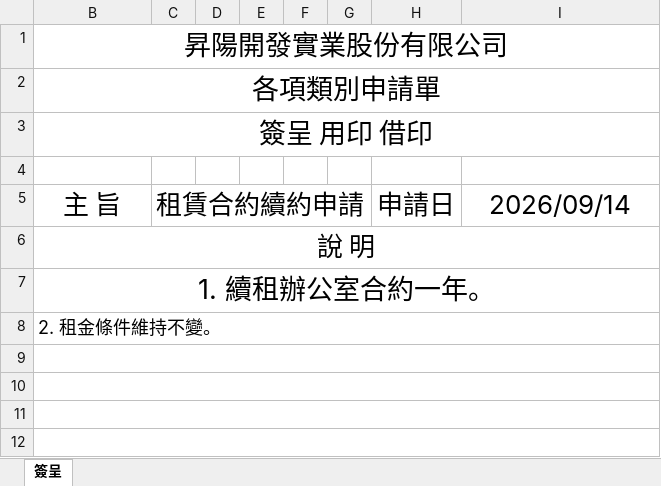
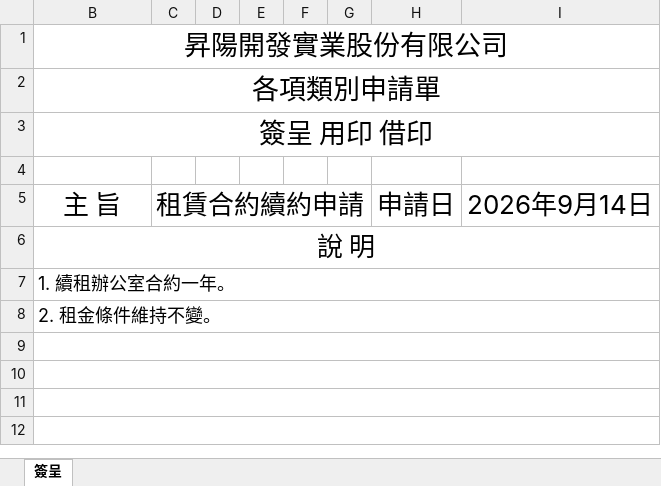
Before and after one commit to kent0925/shenyang, an Excel workbook: sample-outputs/租賃合約續約申請_20260914_簽呈+用印.xlsm, sheet 簽呈, drawn as a sheet; only a part is shown; values as stored, in another font and other column widths than the file's, no borders; charts and pictures not drawn; the diff names each change by its address in the sheet, - before the commit and + after, or states it on an @@ line.

```diff
--- a/sample-outputs/租賃合約續約申請_20260914_簽呈+用印.xlsm (sheet 簽呈)
+++ b/sample-outputs/租賃合約續約申請_20260914_簽呈+用印.xlsm (sheet 簽呈)
-I5: 2026/09/14
+I5: 2026年9月14日
@@ B7 text size: smaller, alignment: center → left @@
```
Also changed, not shown: public/templates/用印及簽核表單-含小家.xlsm, 2 other files.
